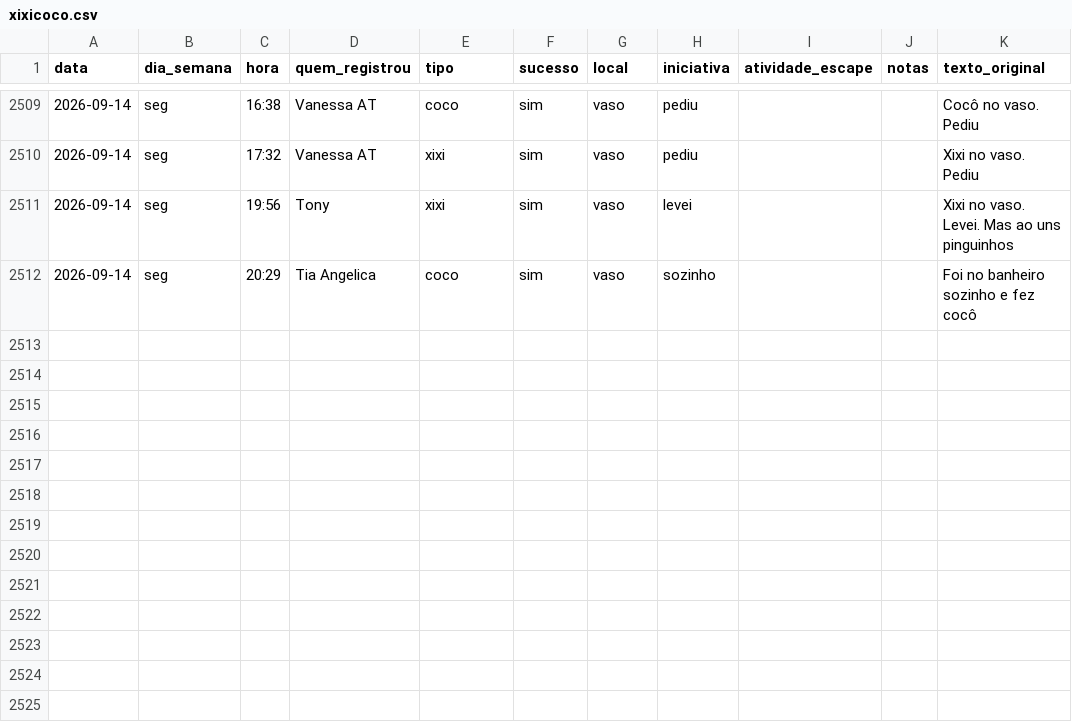
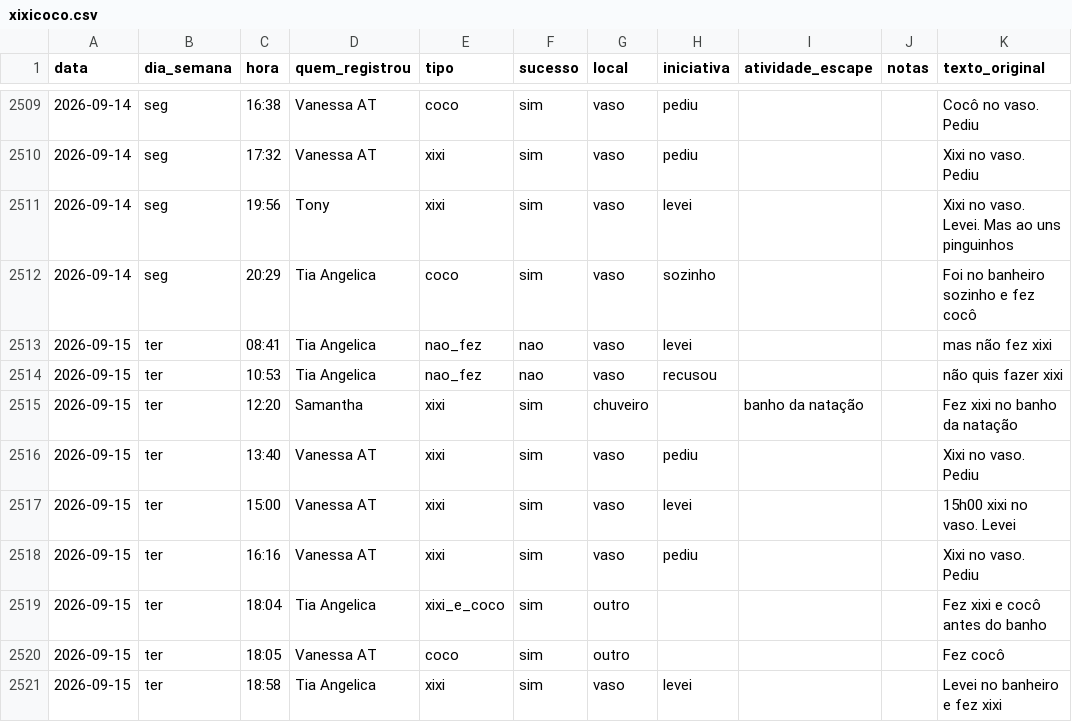
Before and after one commit to tonylampada/xixicoco, a CSV file: xixicoco.csv, drawn as a sheet; only a part is shown, gaps mark what is left out.

Commit message:
Update xixicoco dashboard 2026-09-16

```diff
--- a/xixicoco.csv
+++ b/xixicoco.csv
@@ -2512 +2512,10 @@ data,dia_semana,hora,quem_registrou,tipo,sucesso,local,iniciativa,atividade_esca
 2026-09-14,seg,20:29,Tia Angelica,coco,sim,vaso,sozinho,,,Foi no banheiro sozinho e fez cocô
+2026-09-15,ter,08:41,Tia Angelica,nao_fez,nao,vaso,levei,,,mas não fez xixi
+2026-09-15,ter,10:53,Tia Angelica,nao_fez,nao,vaso,recusou,,,não quis fazer xixi
+2026-09-15,ter,12:20,Samantha,xixi,sim,chuveiro,,banho da natação,,Fez xixi no banho da natação
+2026-09-15,ter,13:40,Vanessa AT,xixi,sim,vaso,pediu,,,Xixi no vaso. Pediu
+2026-09-15,ter,15:00,Vanessa AT,xixi,sim,vaso,levei,,,15h00 xixi no vaso. Levei
+2026-09-15,ter,16:16,Vanessa AT,xixi,sim,vaso,pediu,,,Xixi no vaso. Pediu
+2026-09-15,ter,18:04,Tia Angelica,xixi_e_coco,sim,outro,,,,Fez xixi e cocô antes do banho
+2026-09-15,ter,18:05,Vanessa AT,coco,sim,outro,,,,Fez cocô
+2026-09-15,ter,18:58,Tia Angelica,xixi,sim,vaso,levei,,,Levei no banheiro e fez xixi
```
